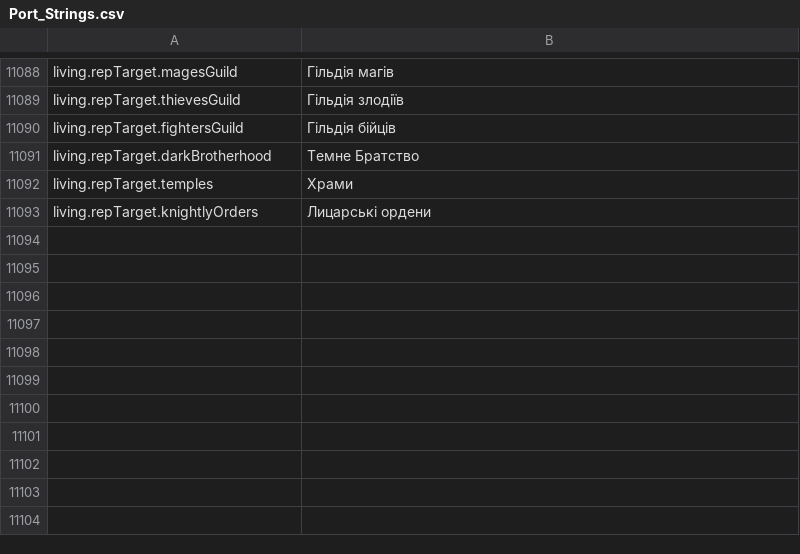
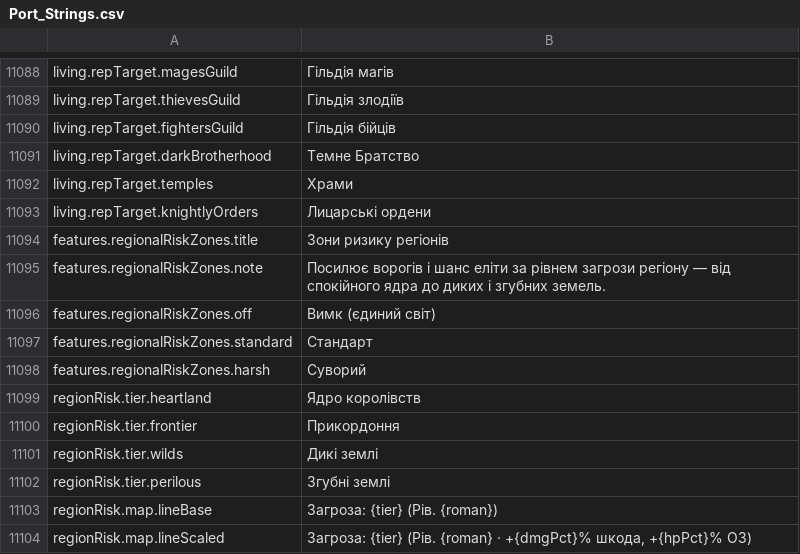
Before and after one commit to Chuz13/daggerfall-forever, a CSV file: locales/uk/Port_Strings.csv, drawn as a sheet; only a part is shown, gaps mark what is left out; the diff names each change by its address in the sheet, - before the commit and + after, or states it on an @@ line.

Commit message:
feat(balance): Block 6 regional risk zones, Travel Map & Bounty Board threat UI, and risk command

```diff
--- a/locales/uk/Port_Strings.csv
+++ b/locales/uk/Port_Strings.csv
+row 11094: features.regionalRiskZones.title | Зони ризику регіонів
+row 11095: features.regionalRiskZones.note | Посилює ворогів і шанс еліти за рівнем загрози регіону — від спокійного ядра до диких і згубних земель.
+row 11096: features.regionalRiskZones.off | Вимк (єдиний світ)
+row 11097: features.regionalRiskZones.standard | Стандарт
+row 11098: features.regionalRiskZones.harsh | Суворий
+row 11099: regionRisk.tier.heartland | Ядро королівств
+row 11100: regionRisk.tier.frontier | Прикордоння
+row 11101: regionRisk.tier.wilds | Дикі землі
+row 11102: regionRisk.tier.perilous | Згубні землі
+row 11103: regionRisk.map.lineBase | Загроза: {tier} (Рів. {roman})
+row 11104: regionRisk.map.lineScaled | Загроза: {tier} (Рів. {roman} · +{dmgPct}% шкода, +{hpPct}% ОЗ)
```
Also changed, not shown: locales/cs/Port_Strings.csv, locales/el/Port_Strings.csv, 33 other files.
